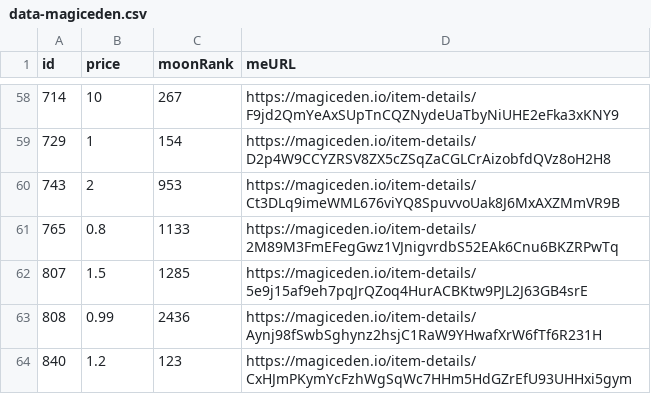
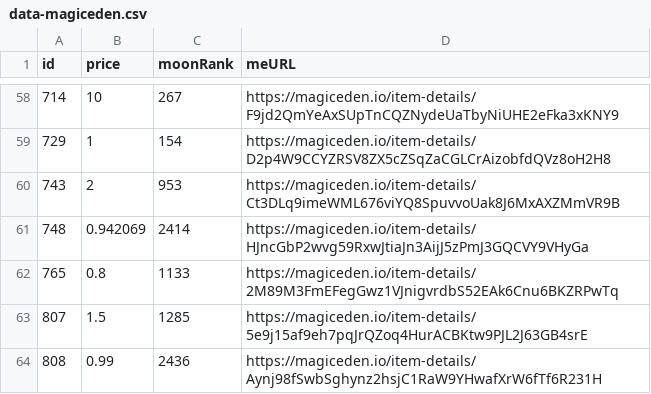
Before and after one commit to pgaspar/saibagang-monitor, a CSV file: data-magiceden.csv, drawn as a sheet; only a part is shown, gaps mark what is left out; the shorter side is filled out with more unchanged rows.

Commit message:
Flat: latest data (2021-12-26T02:09:01.226Z) {   "date": "2021-12-26T02:09:01.226Z",   "files": [     {       "name": "data-magiceden.csv",       "deltaBytes": 98,       "source": "https://api-mainnet.magiceden.io/rpc/getListedNFTsByQuery?q=%7B%22%24match%22%3A%7B%22collectionSymbol%22%3A%22saiba_gang%22%7D%2C%22%24sort%22%3A%7B%22takerAmount%22%3A1%2C%22createdAt%22%3A-1%7D%7D"     }   ] }

```diff
--- a/data-magiceden.csv
+++ b/data-magiceden.csv
@@ -60,2 +60,3 @@ id,price,moonRank,meURL
 743,2,953,https://magiceden.io/item-details/Ct3DLq9imeWML676viYQ8SpuvvoUak8J6MxAXZMmVR9B
+748,0.942069,2414,https://magiceden.io/item-details/HJncGbP2wvg59RxwJtiaJn3AijJ5zPmJ3GQCVY9VHyGa
 765,0.8,1133,https://magiceden.io/item-details/2M89M3FmEFegGwz1VJnigvrdbS52EAk6Cnu6BKZRPwTq
```
